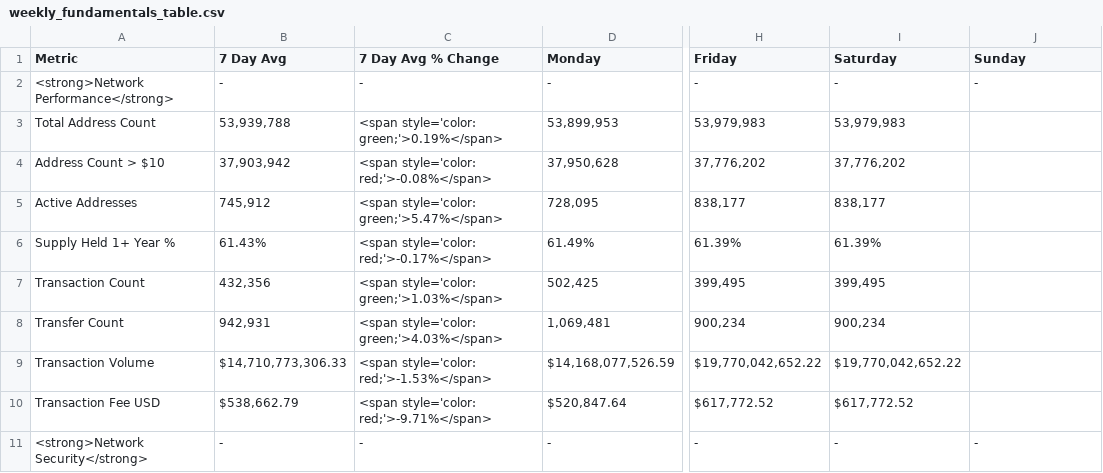
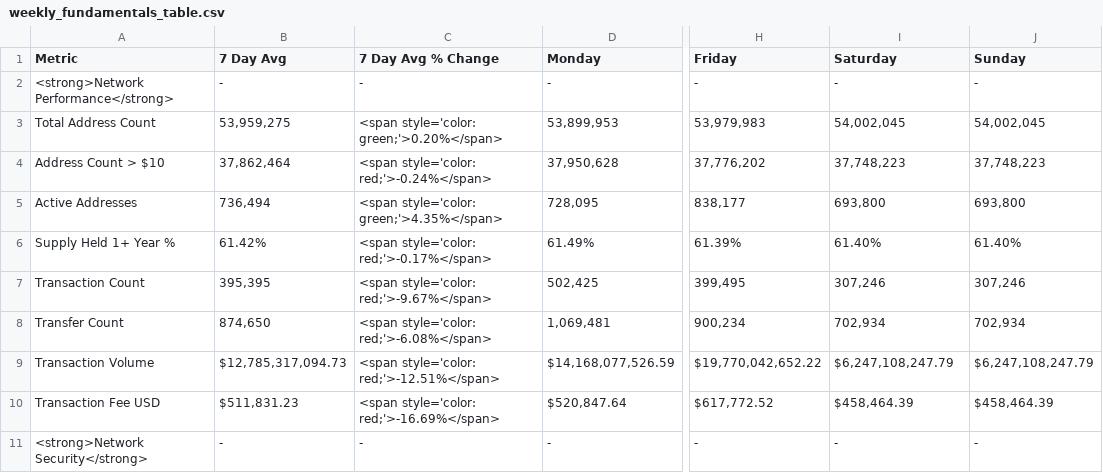
Before and after one commit to SecretSatoshis/Bitcoin-Report-Library, a CSV file: csv/weekly_fundamentals_table.csv, drawn as a sheet; only a part is shown, gaps mark what is left out; the diff covers the shown part only; the diff names each change by its address in the sheet, - before the commit and + after, or states it on an @@ line.

```diff
--- a/csv/weekly_fundamentals_table.csv
+++ b/csv/weekly_fundamentals_table.csv
-B3 (7 Day Avg): 53,939,788
+B3 (7 Day Avg): 53,959,275
-C3 (7 Day Avg % Change): <span style='color: green;'>0.19%</span>
+C3 (7 Day Avg % Change): <span style='color: green;'>0.20%</span>
-I3 (Saturday): 53,979,983
+I3 (Saturday): 54,002,045
-J3 (Sunday): (empty)
+J3 (Sunday): 54,002,045
-B4 (7 Day Avg): 37,903,942
+B4 (7 Day Avg): 37,862,464
-C4 (7 Day Avg % Change): <span style='color: red;'>-0.08%</span>
+C4 (7 Day Avg % Change): <span style='color: red;'>-0.24%</span>
-I4 (Saturday): 37,776,202
+I4 (Saturday): 37,748,223
-J4 (Sunday): (empty)
+J4 (Sunday): 37,748,223
-B5 (7 Day Avg): 745,912
+B5 (7 Day Avg): 736,494
-C5 (7 Day Avg % Change): <span style='color: green;'>5.47%</span>
+C5 (7 Day Avg % Change): <span style='color: green;'>4.35%</span>
-I5 (Saturday): 838,177
+I5 (Saturday): 693,800
-J5 (Sunday): (empty)
+J5 (Sunday): 693,800
-B6 (7 Day Avg): 61.43%
+B6 (7 Day Avg): 61.42%
-I6 (Saturday): 61.39%
+I6 (Saturday): 61.40%
-J6 (Sunday): (empty)
+J6 (Sunday): 61.40%
-B7 (7 Day Avg): 432,356
+B7 (7 Day Avg): 395,395
-C7 (7 Day Avg % Change): <span style='color: green;'>1.03%</span>
+C7 (7 Day Avg % Change): <span style='color: red;'>-9.67%</span>
-I7 (Saturday): 399,495
+I7 (Saturday): 307,246
-J7 (Sunday): (empty)
+J7 (Sunday): 307,246
-B8 (7 Day Avg): 942,931
+B8 (7 Day Avg): 874,650
-C8 (7 Day Avg % Change): <span style='color: green;'>4.03%</span>
+C8 (7 Day Avg % Change): <span style='color: red;'>-6.08%</span>
-I8 (Saturday): 900,234
+I8 (Saturday): 702,934
-J8 (Sunday): (empty)
+J8 (Sunday): 702,934
-B9 (7 Day Avg): $14,710,773,306.33
+B9 (7 Day Avg): $12,785,317,094.73
-C9 (7 Day Avg % Change): <span style='color: red;'>-1.53%</span>
+C9 (7 Day Avg % Change): <span style='color: red;'>-12.51%</span>
-I9 (Saturday): $19,770,042,652.22
+I9 (Saturday): $6,247,108,247.79
-J9 (Sunday): (empty)
+J9 (Sunday): $6,247,108,247.79
-B10 (7 Day Avg): $538,662.79
+B10 (7 Day Avg): $511,831.23
-C10 (7 Day Avg % Change): <span style='color: red;'>-9.71%</span>
+C10 (7 Day Avg % Change): <span style='color: red;'>-16.69%</span>
-I10 (Saturday): $617,772.52
+I10 (Saturday): $458,464.39
-J10 (Sunday): (empty)
+J10 (Sunday): $458,464.39
```
Also changed, not shown: 47 edited cells elsewhere in this file, csv/monthly_heatmap_data.csv, csv/roi_table.csv, 10 other files.
